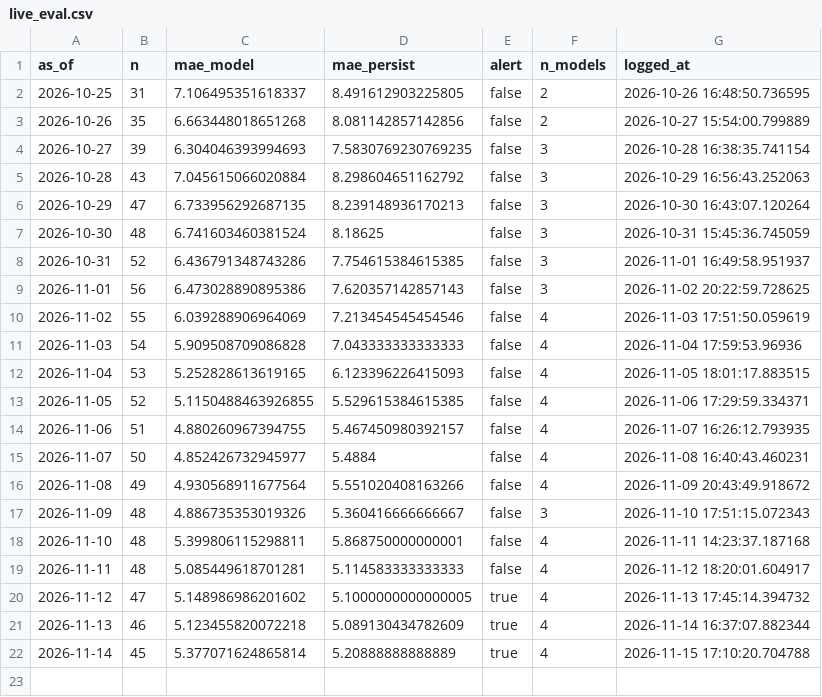
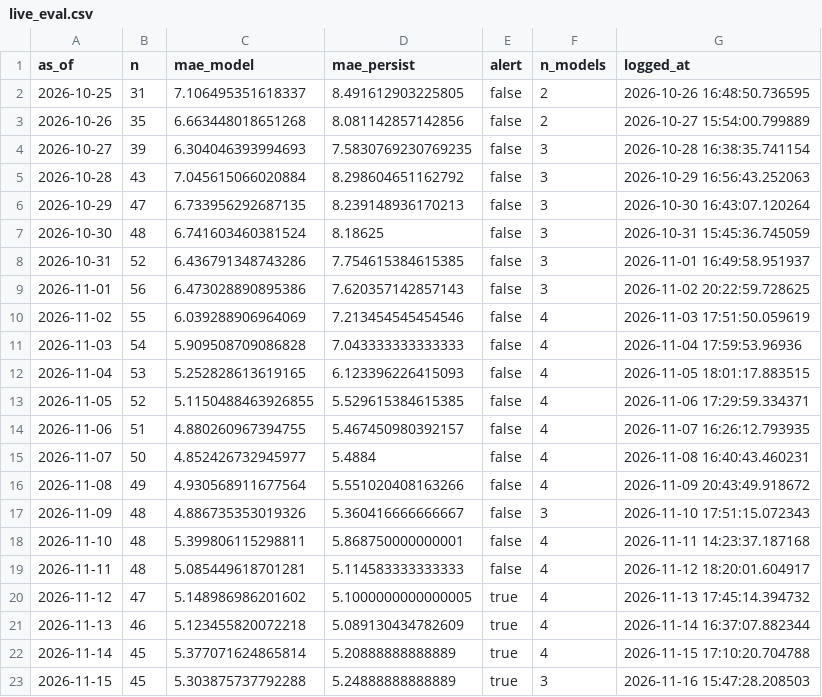
Before and after one commit to Boyeeeeeee/pm25-drift-pipeline, a CSV file: logs/live_eval.csv, drawn as a sheet.

```diff
--- a/logs/live_eval.csv
+++ b/logs/live_eval.csv
@@ -22 +22,2 @@ as_of,n,mae_model,mae_persist,alert,n_models,logged_at
 2026-11-14,45,5.377071624865814,5.20888888888889,true,4,2026-11-15 17:10:20.704788
+2026-11-15,45,5.303875737792288,5.24888888888889,true,3,2026-11-16 15:47:28.208503
```
Also changed, not shown: logs/drift_log.csv, logs/predictions.csv, 1 other file.
